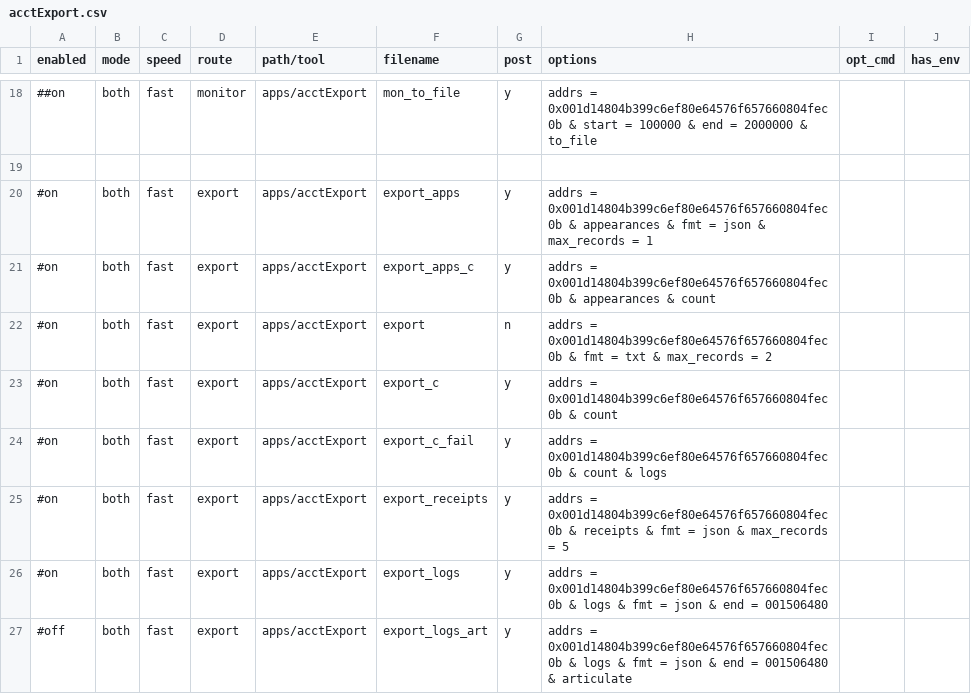
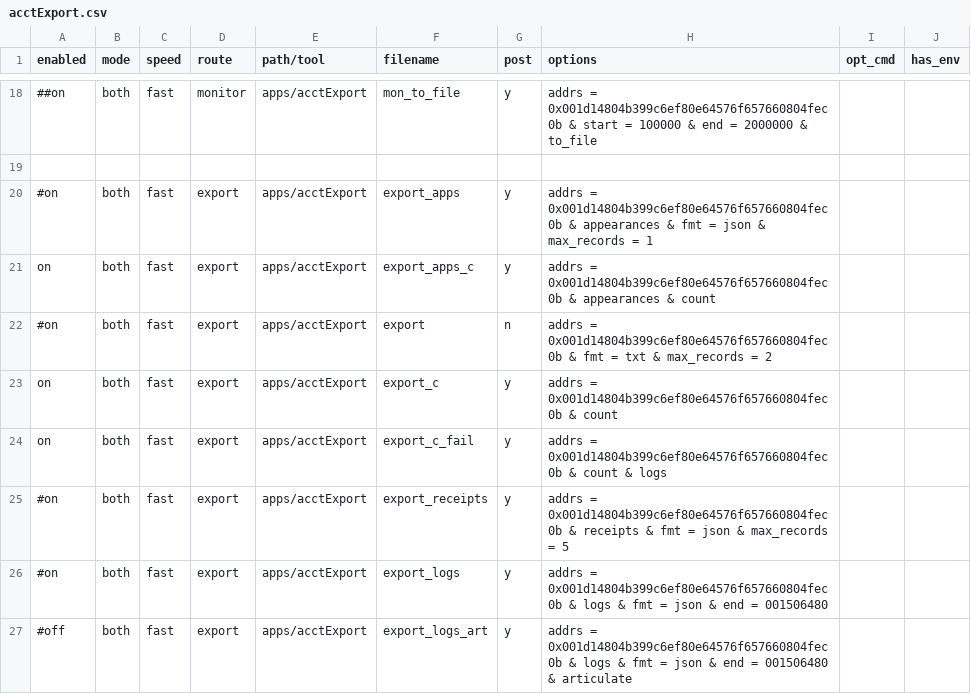
Before and after one commit to MattDodsonEnglish/trueblocks-core, a CSV file: src/dev_tools/testRunner/testCases/apps/acctExport.csv, drawn as a sheet; only a part is shown, gaps mark what is left out; the diff names each change by its address in the sheet, - before the commit and + after, or states it on an @@ line.

```diff
--- a/src/dev_tools/testRunner/testCases/apps/acctExport.csv
+++ b/src/dev_tools/testRunner/testCases/apps/acctExport.csv
-A21 (enabled): #on
+A21 (enabled): on
-A23:A24 (enabled): #on
+A23:A24 (enabled): on
```
Also changed, not shown: src/cmd-line-options.csv, 34 other files.
